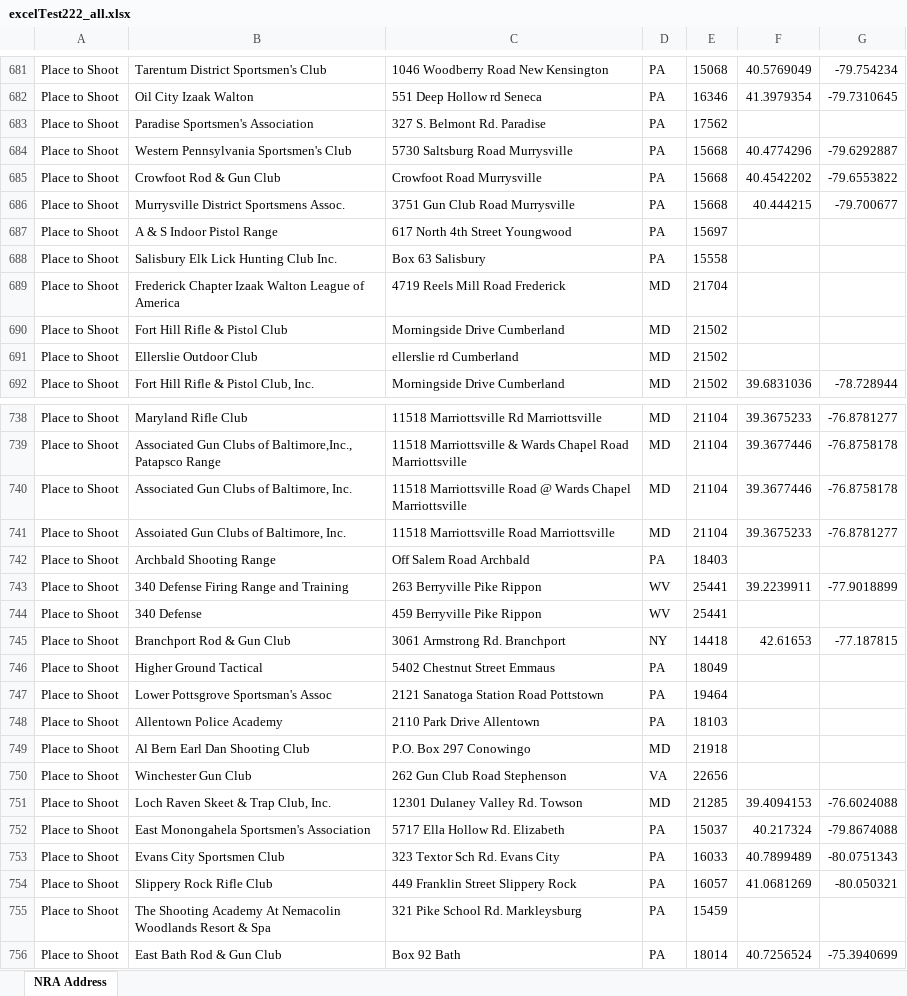
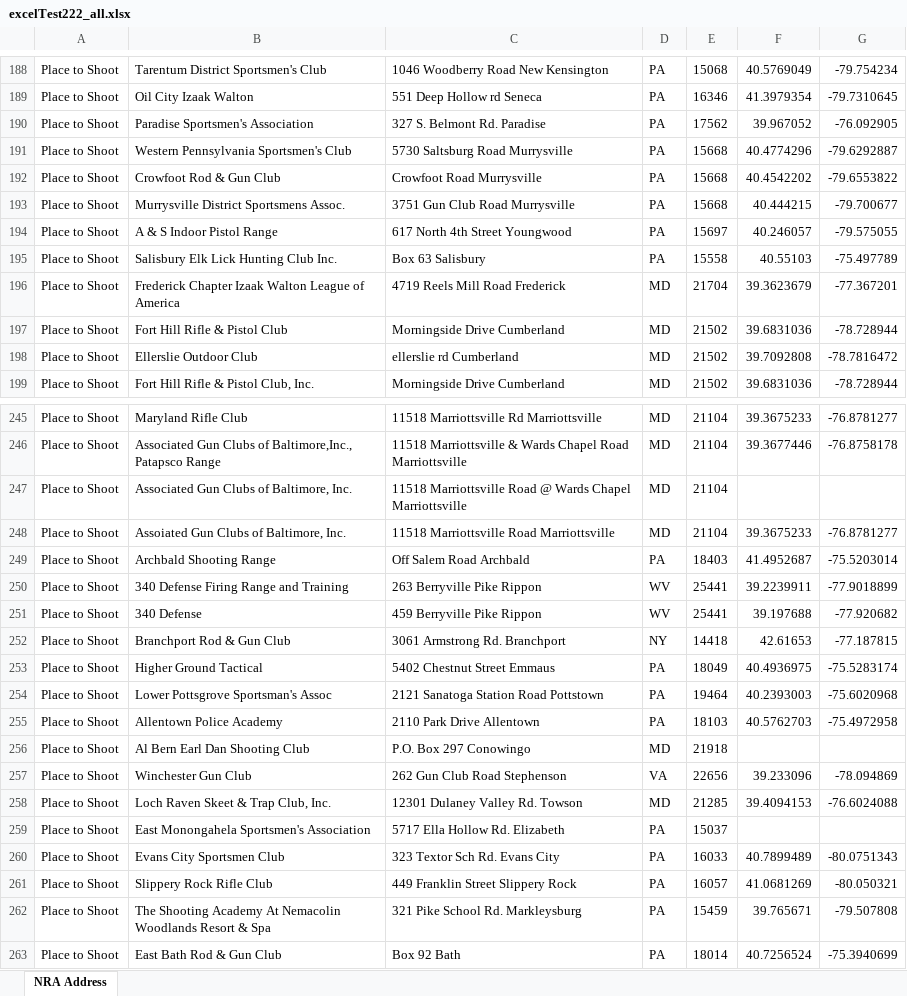
Before and after one commit to bzhou26/NRA-Crawler, an Excel workbook: excelTest222_all.xlsx, sheet NRA Address, drawn as a sheet; only a part is shown, gaps mark what is left out; values as stored, in another font and other column widths than the file's, no borders; addresses are those after the commit; the diff covers the shown part only; the diff names each change by its address in the sheet, - before the commit and + after, or states it on an @@ line.

```diff
--- a/excelTest222_all.xlsx (sheet NRA Address)
+++ b/excelTest222_all.xlsx (sheet NRA Address)
-F190: (empty)
+F190: 39.967052
-G190: (empty)
+G190: -76.092905
-F194: (empty)
+F194: 40.246057
-G194: (empty)
+G194: -79.575055
-F195: (empty)
+F195: 40.55103
-G195: (empty)
+G195: -75.497789
-F196: (empty)
+F196: 39.3623679
-G196: (empty)
+G196: -77.367201
-F197: (empty)
+F197: 39.6831036
-G197: (empty)
+G197: -78.728944
-F198: (empty)
+F198: 39.7092808
-G198: (empty)
+G198: -78.7816472
-F247: 39.3677446
+F247: (empty)
-G247: -76.8758178
+G247: (empty)
-F249: (empty)
+F249: 41.4952687
-G249: (empty)
+G249: -75.5203014
-F251: (empty)
+F251: 39.197688
-G251: (empty)
+G251: -77.920682
-F253: (empty)
+F253: 40.4936975
-G253: (empty)
+G253: -75.5283174
-F254: (empty)
+F254: 40.2393003
-G254: (empty)
+G254: -75.6020968
-F255: (empty)
+F255: 40.5762703
-G255: (empty)
+G255: -75.4972958
-F257: (empty)
+F257: 39.233096
-G257: (empty)
+G257: -78.094869
-F259: 40.217324
+F259: (empty)
-G259: -79.8674088
+G259: (empty)
-F262: (empty)
+F262: 39.765671
-G262: (empty)
+G262: -79.507808
```
Also changed, not shown: 493 removed rows and 140 edited cells elsewhere in this sheet, 10 other files.
